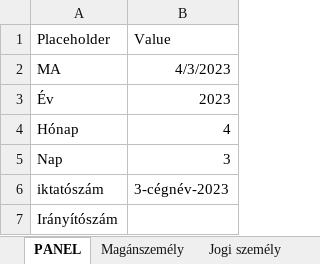
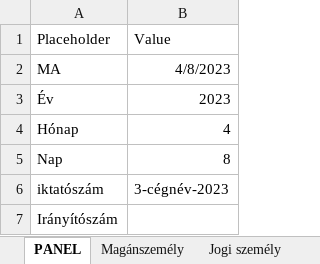
Before and after one commit to ErnstRobert/AUTOMATA, an Excel workbook: word_automation/word_automation.xlsm, sheet PANEL, drawn as a sheet; values as stored, in another font and other column widths than the file's, no borders; charts and pictures not drawn; the diff names each change by its address in the sheet, - before the commit and + after, or states it on an @@ line.

```diff
--- a/word_automation/word_automation.xlsm (sheet PANEL)
+++ b/word_automation/word_automation.xlsm (sheet PANEL)
-B2 (Value): 4/3/2023
+B2 (Value): 4/8/2023
-B5 (Value): 3
+B5 (Value): 8
```
Also changed, not shown: sheet Összesítő, charts or pictures, 1 other file.
